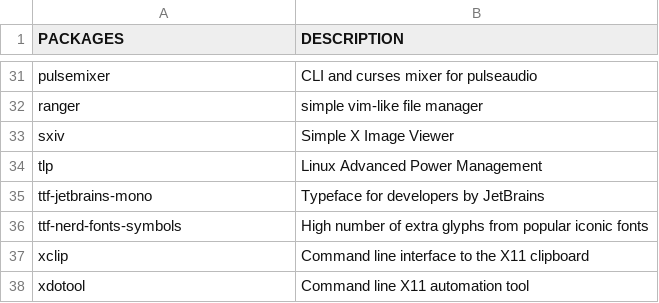
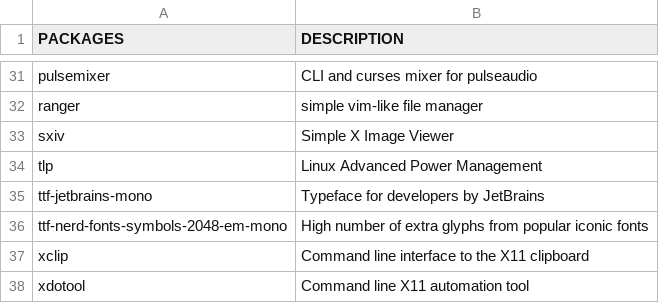
Before and after one commit to fhpraw/i3rice, a CSV file: pack.csv, drawn as a sheet; only a part is shown, gaps mark what is left out.

Commit message:
Update pack.csv

```diff
--- a/pack.csv
+++ b/pack.csv
@@ -35,3 +35,3 @@ tlp,Linux Advanced Power Management
 ttf-jetbrains-mono,Typeface for developers by JetBrains
-ttf-nerd-fonts-symbols,High number of extra glyphs from popular iconic fonts
+ttf-nerd-fonts-symbols-2048-em-mono,High number of extra glyphs from popular iconic fonts
 xclip,Command line interface to the X11 clipboard
```
